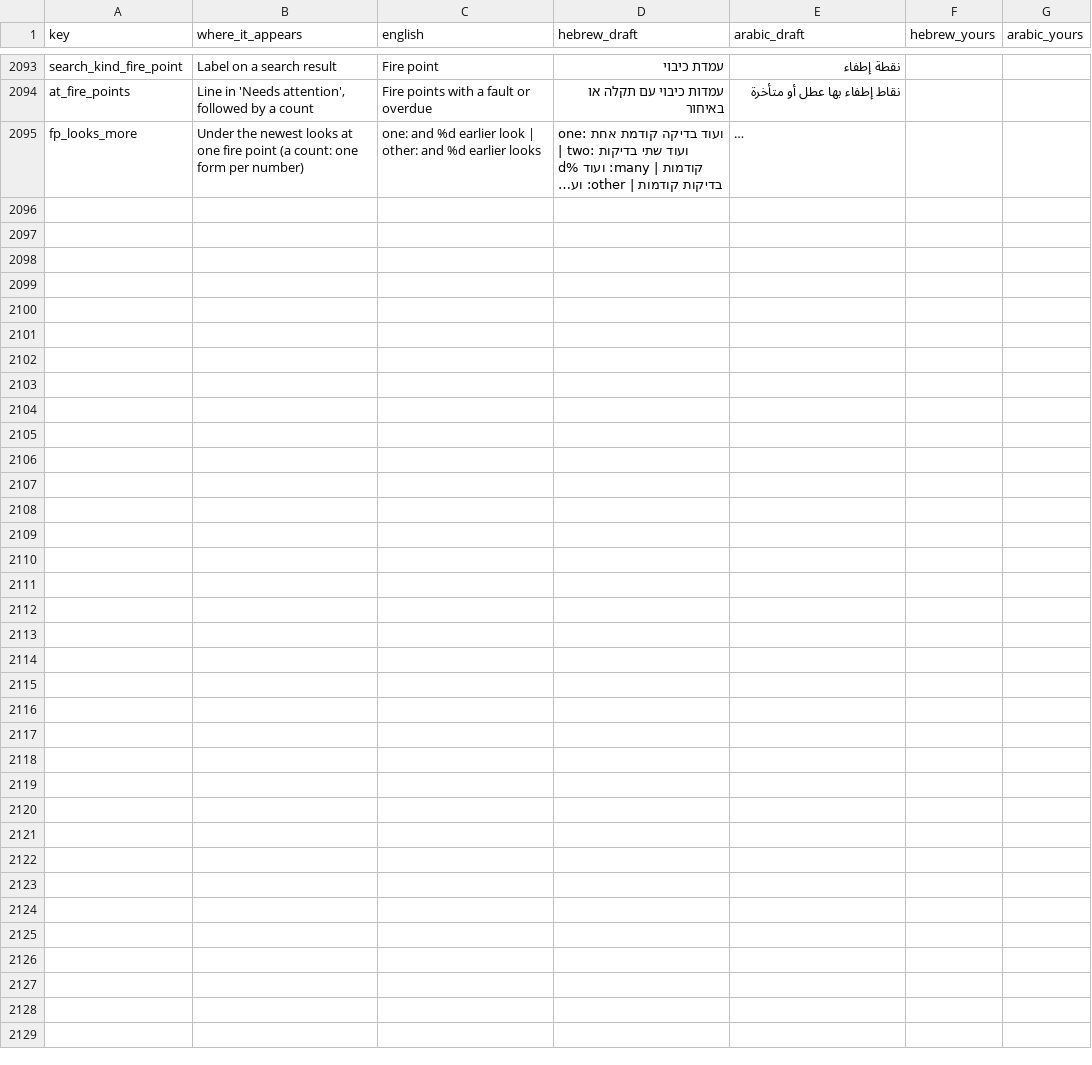
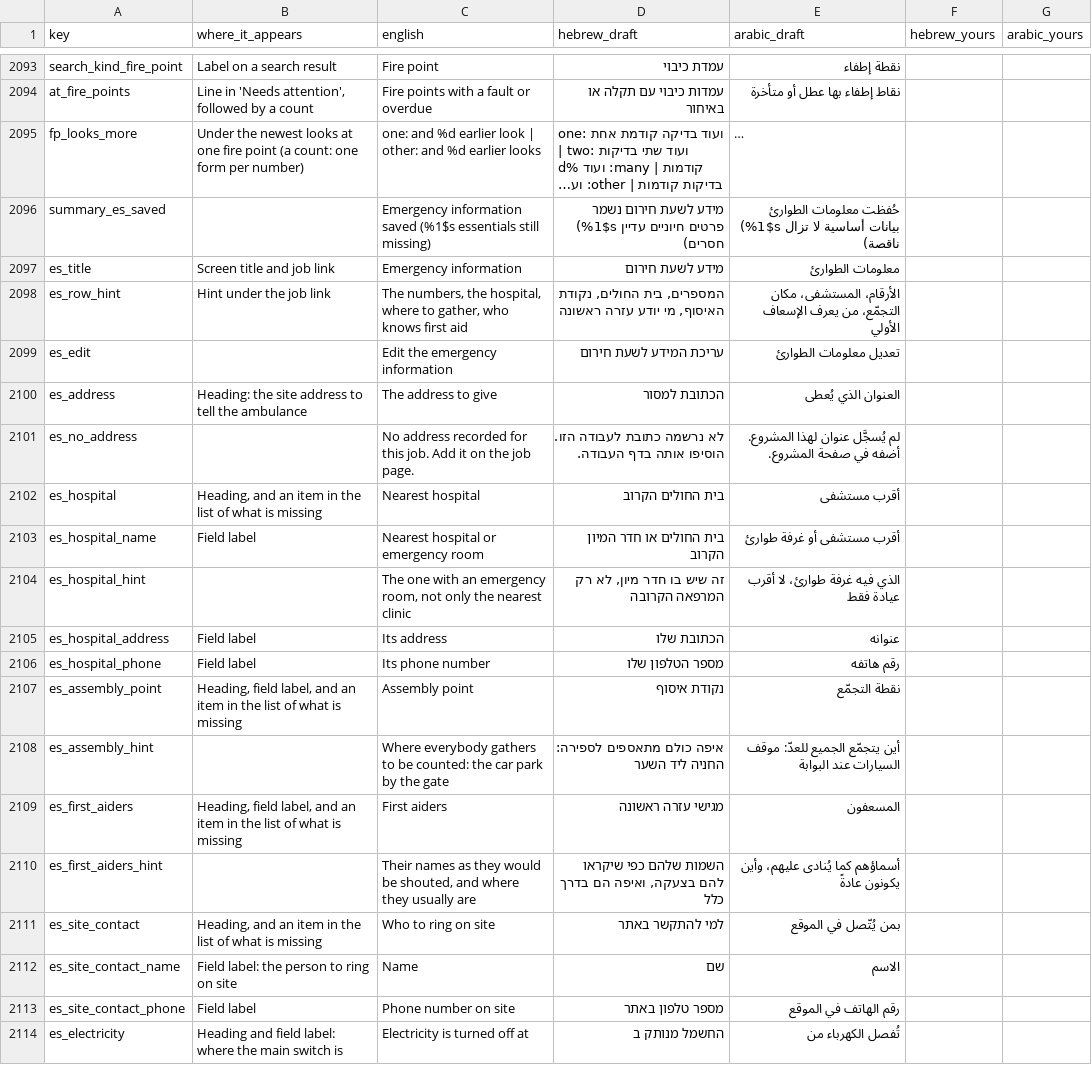
Before and after one commit to JO0Dile/Construction-trades, a CSV file: docs/translation/interface.csv, drawn as a sheet; only a part is shown, gaps mark what is left out; long unchanged cells end in …; the diff covers the shown part only; the diff names each change by its address in the sheet, - before the commit and + after, or states it on an @@ line.

```diff
--- a/docs/translation/interface.csv
+++ b/docs/translation/interface.csv
+row 2096: summary_es_saved |  | Emergency information saved (%1$s essentials still missing) | מידע לשעת חירום נשמר (%1$s פרטים חיוניים עדיין חסרים) | حُفظت معلومات الطوارئ (%1$s بيانات أساسية لا تزال ناقصة)
+row 2097: es_title | Screen title and job link | Emergency information | מידע לשעת חירום | معلومات الطوارئ
+row 2098: es_row_hint | Hint under the job link | The numbers, the hospital, where to gather, who knows first aid | המספרים, בית החולים, נקודת האיסוף, מי יודע עזרה ראשונה | الأرقام، المستشفى، مكان التجمّع، من يعرف الإسعاف الأولي
+row 2099: es_edit |  | Edit the emergency information | עריכת המידע לשעת חירום | تعديل معلومات الطوارئ
+row 2100: es_address | Heading: the site address to tell the ambulance | The address to give | הכתובת למסור | العنوان الذي يُعطى
+row 2101: es_no_address |  | No address recorded for this job. Add it on the job page. | לא נרשמה כתובת לעבודה הזו. הוסיפו אותה בדף העבודה. | لم يُسجَّل عنوان لهذا المشروع. أضفه في صفحة المشروع.
+row 2102: es_hospital | Heading, and an item in the list of what is missing | Nearest hospital | בית החולים הקרוב | أقرب مستشفى
+row 2103: es_hospital_name | Field label | Nearest hospital or emergency room | בית החולים או חדר המיון הקרוב | أقرب مستشفى أو غرفة طوارئ
+row 2104: es_hospital_hint |  | The one with an emergency room, not only the nearest clinic | זה שיש בו חדר מיון, לא רק המרפאה הקרובה | الذي فيه غرفة طوارئ، لا أقرب عيادة فقط
+row 2105: es_hospital_address | Field label | Its address | הכתובת שלו | عنوانه
+row 2106: es_hospital_phone | Field label | Its phone number | מספר הטלפון שלו | رقم هاتفه
+row 2107: es_assembly_point | Heading, field label, and an item in the list of what is missing | Assembly point | נקודת איסוף | نقطة التجمّع
+row 2108: es_assembly_hint |  | Where everybody gathers to be counted: the car park by the gate | איפה כולם מתאספים לספירה: החניה ליד השער | أين يتجمّع الجميع للعدّ: موقف السيارات عند البوابة
+row 2109: es_first_aiders | Heading, field label, and an item in the list of what is missing | First aiders | מגישי עזרה ראשונה | المسعفون
+row 2110: es_first_aiders_hint |  | Their names as they would be shouted, and where they usually are | השמות שלהם כפי שיקראו להם בצעקה, ואיפה הם בדרך כלל | أسماؤهم كما يُنادى عليهم، وأين يكونون عادةً
+row 2111: es_site_contact | Heading, and an item in the list of what is missing | Who to ring on site | למי להתקשר באתר | بمن يُتّصل في الموقع
+row 2112: es_site_contact_name | Field label: the person to ring on site | Name | שם | الاسم
+row 2113: es_site_contact_phone | Field label | Phone number on site | מספר טלפון באתר | رقم الهاتف في الموقع
+row 2114: es_electricity | Heading and field label: where the main switch is | Electricity is turned off at | החשמל מנותק ב | تُفصل الكهرباء من
```
Also changed, not shown: 13 added rows and 3 edited cells elsewhere in this file, 36 other files.
